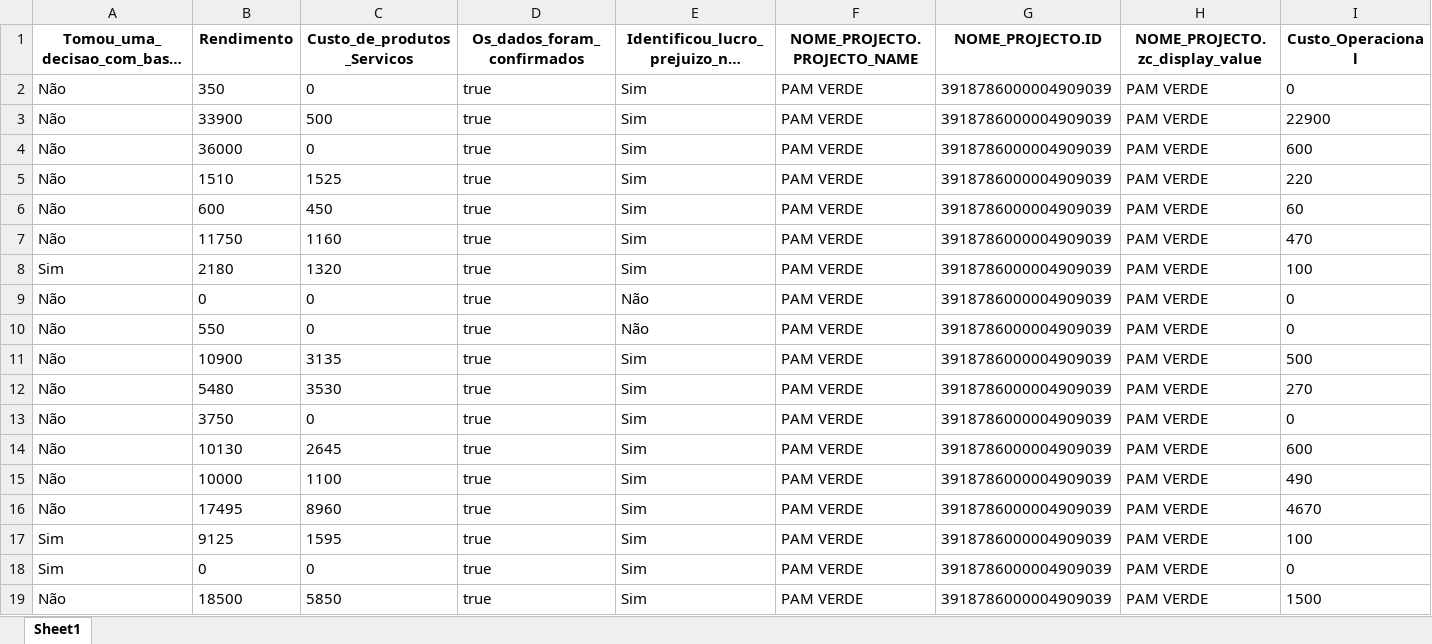
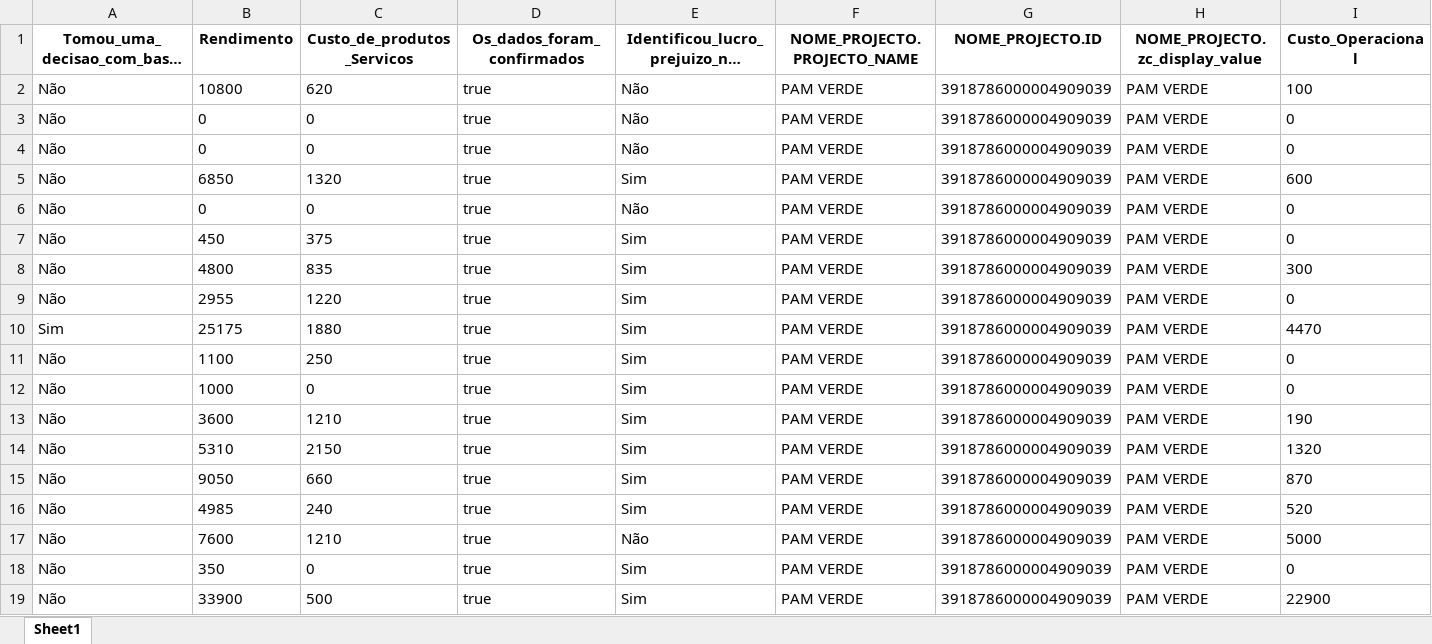
Before and after one commit to muvamis/dash_pam_verde_c3_2026, an Excel workbook: Financeiro_Report.xlsx, sheet Sheet1, drawn as a sheet; only a part is shown; the shorter side is filled out with more unchanged rows; long unchanged cells end in …; values as stored, in another font and other column widths than the file's, no borders; rows hold the shown columns only; the diff names each change by its address in the sheet, - before the commit and + after, or states it on an @@ line.

```diff
--- a/Financeiro_Report.xlsx (sheet Sheet1)
+++ b/Financeiro_Report.xlsx (sheet Sheet1)
+row 2: Não | 10800 | 620 | true | Não | PAM VERDE | 3918786000004909039 | PAM VERDE | 100
+row 3: Não | 0 | 0 | true | Não | PAM VERDE | 3918786000004909039 | PAM VERDE | 0
+row 4: Não | 0 | 0 | true | Não | PAM VERDE | 3918786000004909039 | PAM VERDE | 0
+row 5: Não | 6850 | 1320 | true | Sim | PAM VERDE | 3918786000004909039 | PAM VERDE | 600
+row 6: Não | 0 | 0 | true | Não | PAM VERDE | 3918786000004909039 | PAM VERDE | 0
+row 7: Não | 450 | 375 | true | Sim | PAM VERDE | 3918786000004909039 | PAM VERDE | 0
+row 8: Não | 4800 | 835 | true | Sim | PAM VERDE | 3918786000004909039 | PAM VERDE | 300
+row 9: Não | 2955 | 1220 | true | Sim | PAM VERDE | 3918786000004909039 | PAM VERDE | 0
+row 10: Sim | 25175 | 1880 | true | Sim | PAM VERDE | 3918786000004909039 | PAM VERDE | 4470
+row 11: Não | 1100 | 250 | true | Sim | PAM VERDE | 3918786000004909039 | PAM VERDE | 0
+row 12: Não | 1000 | 0 | true | Sim | PAM VERDE | 3918786000004909039 | PAM VERDE | 0
+row 13: Não | 3600 | 1210 | true | Sim | PAM VERDE | 3918786000004909039 | PAM VERDE | 190
+row 14: Não | 5310 | 2150 | true | Sim | PAM VERDE | 3918786000004909039 | PAM VERDE | 1320
+row 15: Não | 9050 | 660 | true | Sim | PAM VERDE | 3918786000004909039 | PAM VERDE | 870
+row 16: Não | 4985 | 240 | true | Sim | PAM VERDE | 3918786000004909039 | PAM VERDE | 520
+row 17: Não | 7600 | 1210 | true | Não | PAM VERDE | 3918786000004909039 | PAM VERDE | 5000
```
Also changed, not shown: Presencas_colectivas.xlsx, log_acoes.xlsx, 2 other files.
